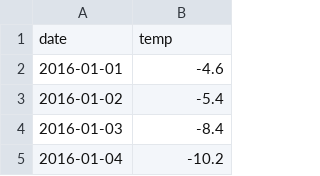
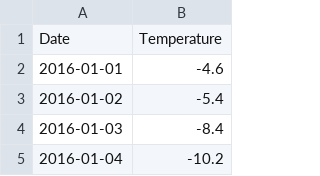
Before and after one commit to johanssonkarin/master-thesis, a CSV file: data/Stockholm/temperature.csv, drawn as a sheet; only a part is shown; removed rows and columns are numbered as before the commit, all else as after; the diff names each change by its address in the sheet, - before the commit and + after, or states it on an @@ line.

```diff
--- a/data/Stockholm/temperature.csv
+++ b/data/Stockholm/temperature.csv
-row 1: date | temp
+row 1: Date | Temperature
```
Also changed, not shown: 14 other files.
